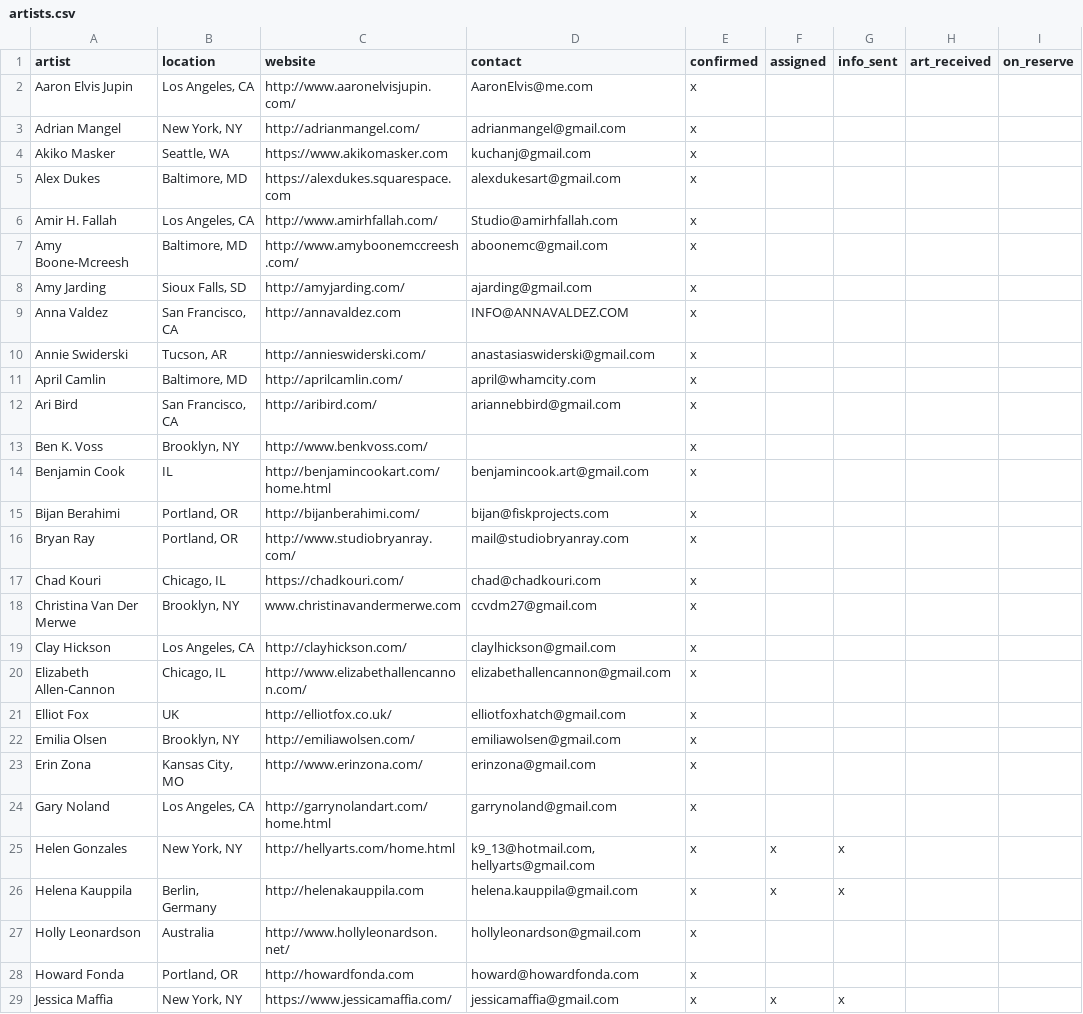
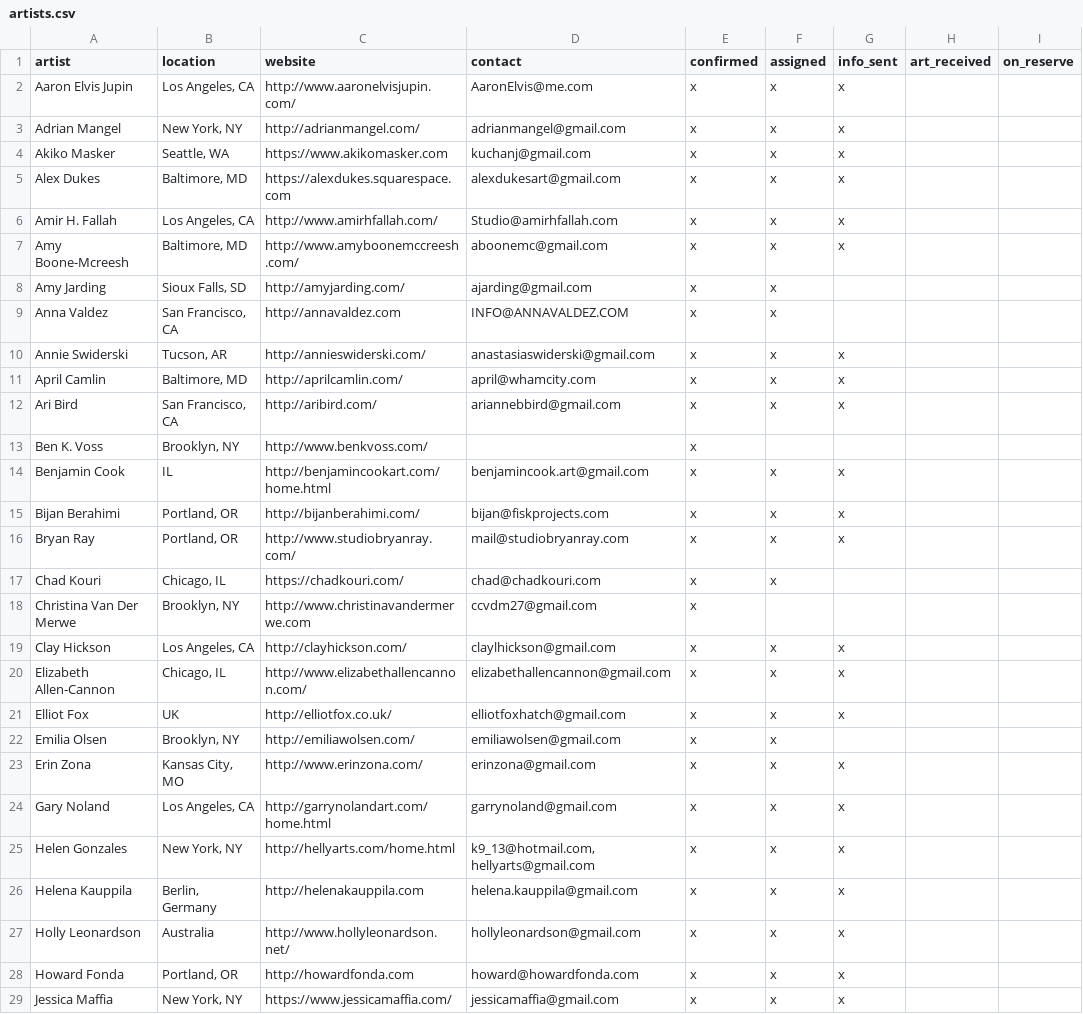
Before and after one commit to justinseibert/wrmota-web, a CSV file: static/site/data/artists.csv, drawn as a sheet; only a part is shown; the diff covers the shown part only; the diff names each change by its address in the sheet, - before the commit and + after, or states it on an @@ line.

Commit message:
updates artists

```diff
--- a/static/site/data/artists.csv
+++ b/static/site/data/artists.csv
-F2:F12 (assigned): (empty)
+F2:F12 (assigned): x
-G2:G7 (info_sent): (empty)
+G2:G7 (info_sent): x
-G10:G12 (info_sent): (empty)
+G10:G12 (info_sent): x
-F14:F17 (assigned): (empty)
+F14:F17 (assigned): x
-G14:G16 (info_sent): (empty)
+G14:G16 (info_sent): x
-C18 (website): www.christinavandermerwe.com
+C18 (website): http://www.christinavandermerwe.com
-F19:F24 (assigned): (empty)
+F19:F24 (assigned): x
-G19:G21 (info_sent): (empty)
+G19:G21 (info_sent): x
-G23:G24 (info_sent): (empty)
+G23:G24 (info_sent): x
-F27:F28 (assigned): (empty)
+F27:F28 (assigned): x
-G27:G28 (info_sent): (empty)
+G27:G28 (info_sent): x
```
Also changed, not shown: 34 edited cells elsewhere in this file.
